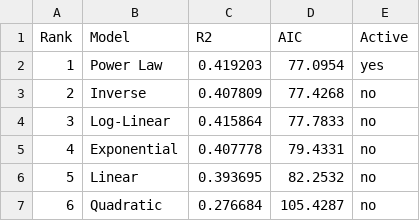
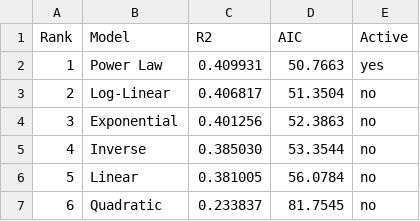
Before and after one commit to julienreszka/julienreszka.github.io, a CSV file: economic-simulator/armey-model-ranking-128countries.csv, drawn as a sheet.

Commit message:
fix: update model rankings with corrected R² and AIC values for accuracy

```diff
--- a/economic-simulator/armey-model-ranking-128countries.csv
+++ b/economic-simulator/armey-model-ranking-128countries.csv
@@ -1,7 +1,7 @@
 Rank,Model,R2,AIC,Active
-1,Power Law,0.419203,77.0954,yes
-2,Inverse,0.407809,77.4268,no
-3,Log-Linear,0.415864,77.7833,no
-4,Exponential,0.407778,79.4331,no
-5,Linear,0.393695,82.2532,no
-6,Quadratic,0.276684,105.4287,no
+1,Power Law,0.409931,50.7663,yes
+2,Log-Linear,0.406817,51.3504,no
+3,Exponential,0.401256,52.3863,no
+4,Inverse,0.385030,53.3544,no
+5,Linear,0.381005,56.0784,no
+6,Quadratic,0.233837,81.7545,no
```
Also changed, not shown: 1 other file.
